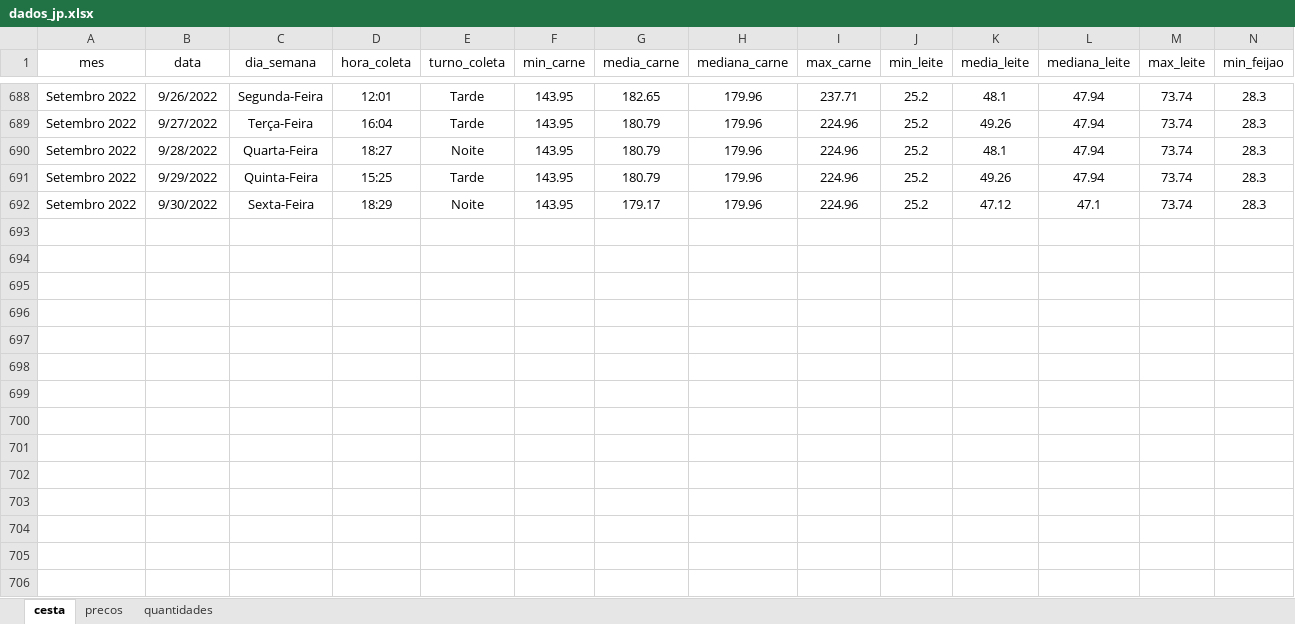
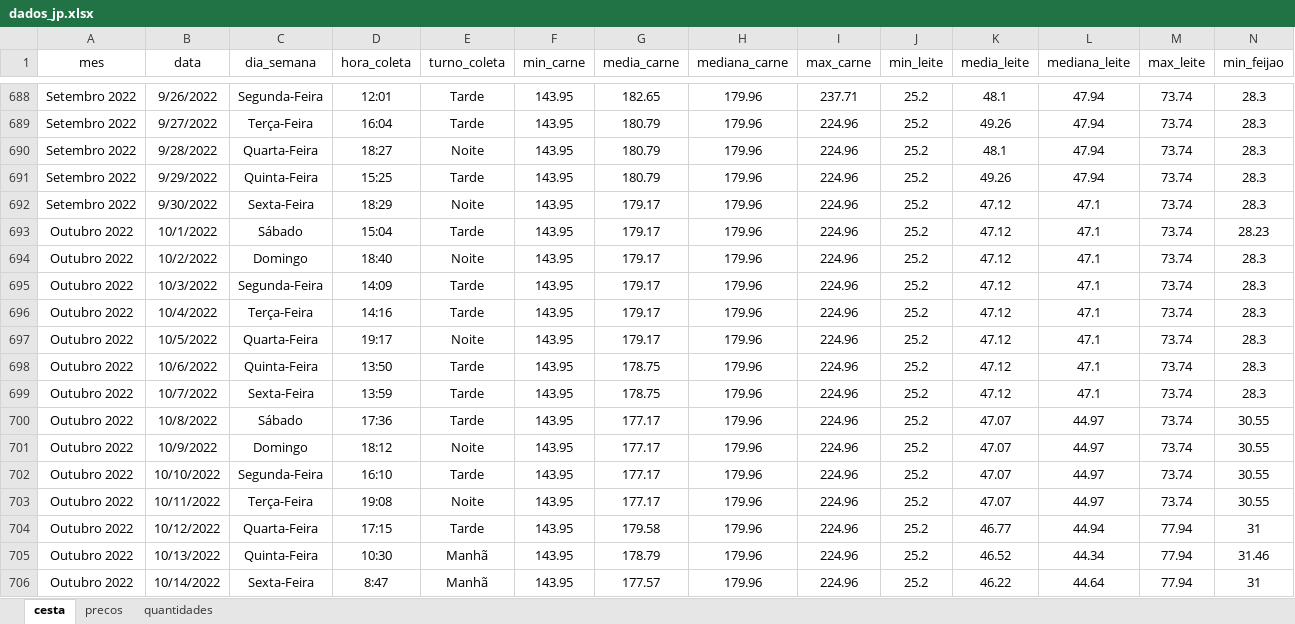
Before and after one commit to joaosilvafelix19/visualizacao_cesta, an Excel workbook: arquivos/aplicativo/dados/dados_jp.xlsx, sheet cesta, drawn as a sheet; only a part is shown, gaps mark what is left out; values as stored, in another font and other column widths than the file's, no borders; rows hold the shown columns only; the diff names each change by its address in the sheet, - before the commit and + after, or states it on an @@ line.

Commit message:
atualizando_dados

```diff
--- a/arquivos/aplicativo/dados/dados_jp.xlsx (sheet cesta)
+++ b/arquivos/aplicativo/dados/dados_jp.xlsx (sheet cesta)
+row 693: Outubro 2022 | 10/1/2022 | Sábado | 15:04 | Tarde | 143.95 | 179.17 | 179.96 | 224.96 | 25.2 | 47.12 | 47.1 | 73.74 | 28.23
+row 694: Outubro 2022 | 10/2/2022 | Domingo | 18:40 | Noite | 143.95 | 179.17 | 179.96 | 224.96 | 25.2 | 47.12 | 47.1 | 73.74 | 28.3
+row 695: Outubro 2022 | 10/3/2022 | Segunda-Feira | 14:09 | Tarde | 143.95 | 179.17 | 179.96 | 224.96 | 25.2 | 47.12 | 47.1 | 73.74 | 28.3
+row 696: Outubro 2022 | 10/4/2022 | Terça-Feira | 14:16 | Tarde | 143.95 | 179.17 | 179.96 | 224.96 | 25.2 | 47.12 | 47.1 | 73.74 | 28.3
+row 697: Outubro 2022 | 10/5/2022 | Quarta-Feira | 19:17 | Noite | 143.95 | 179.17 | 179.96 | 224.96 | 25.2 | 47.12 | 47.1 | 73.74 | 28.3
+row 698: Outubro 2022 | 10/6/2022 | Quinta-Feira | 13:50 | Tarde | 143.95 | 178.75 | 179.96 | 224.96 | 25.2 | 47.12 | 47.1 | 73.74 | 28.3
+row 699: Outubro 2022 | 10/7/2022 | Sexta-Feira | 13:59 | Tarde | 143.95 | 178.75 | 179.96 | 224.96 | 25.2 | 47.12 | 47.1 | 73.74 | 28.3
+row 700: Outubro 2022 | 10/8/2022 | Sábado | 17:36 | Tarde | 143.95 | 177.17 | 179.96 | 224.96 | 25.2 | 47.07 | 44.97 | 73.74 | 30.55
+row 701: Outubro 2022 | 10/9/2022 | Domingo | 18:12 | Noite | 143.95 | 177.17 | 179.96 | 224.96 | 25.2 | 47.07 | 44.97 | 73.74 | 30.55
+row 702: Outubro 2022 | 10/10/2022 | Segunda-Feira | 16:10 | Tarde | 143.95 | 177.17 | 179.96 | 224.96 | 25.2 | 47.07 | 44.97 | 73.74 | 30.55
+row 703: Outubro 2022 | 10/11/2022 | Terça-Feira | 19:08 | Noite | 143.95 | 177.17 | 179.96 | 224.96 | 25.2 | 47.07 | 44.97 | 73.74 | 30.55
+row 704: Outubro 2022 | 10/12/2022 | Quarta-Feira | 17:15 | Tarde | 143.95 | 179.58 | 179.96 | 224.96 | 25.2 | 46.77 | 44.94 | 77.94 | 31
+row 705: Outubro 2022 | 10/13/2022 | Quinta-Feira | 10:30 | Manhã | 143.95 | 178.79 | 179.96 | 224.96 | 25.2 | 46.52 | 44.34 | 77.94 | 31.46
+row 706: Outubro 2022 | 10/14/2022 | Sexta-Feira | 8:47 | Manhã | 143.95 | 177.57 | 179.96 | 224.96 | 25.2 | 46.22 | 44.64 | 77.94 | 31
```
Also changed, not shown: sheet precos.
